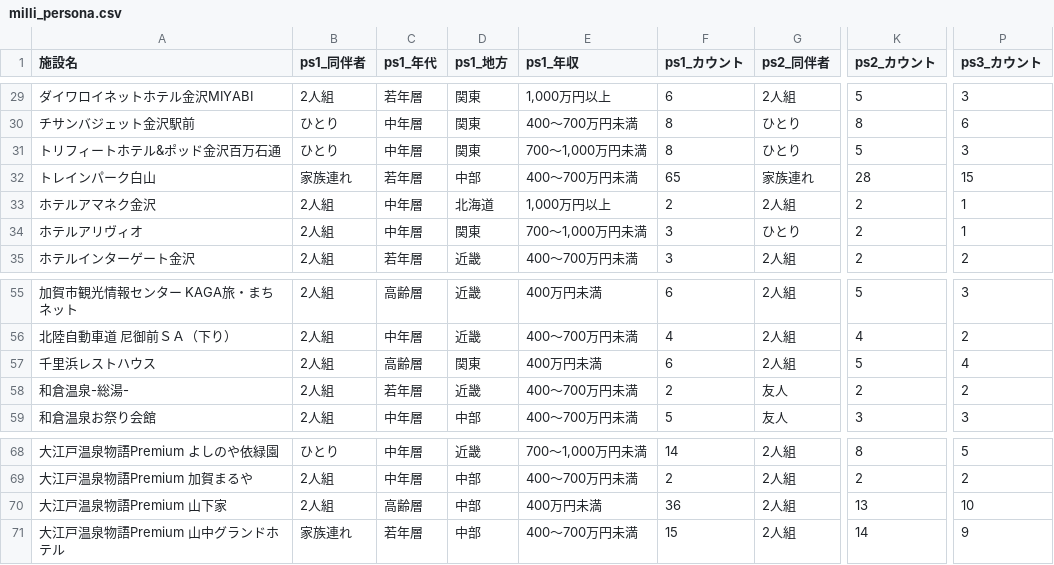
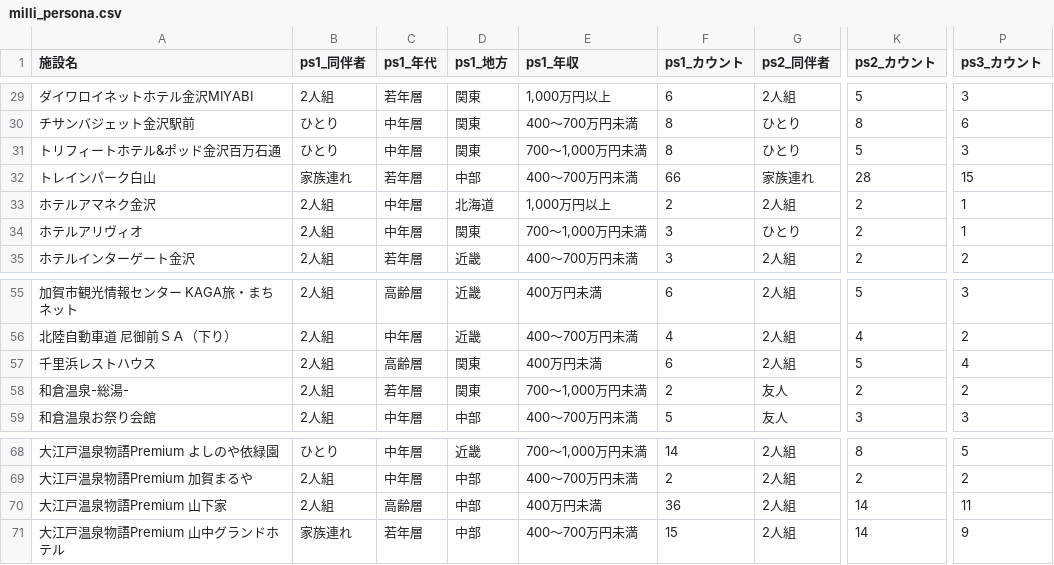
Before and after one commit to codefornoto/TIFO, a CSV file: ishikawa/milli_persona.csv, drawn as a sheet; only a part is shown, gaps mark what is left out; the diff names each change by its address in the sheet, - before the commit and + after, or states it on an @@ line.

```diff
--- a/ishikawa/milli_persona.csv
+++ b/ishikawa/milli_persona.csv
-F32 (ps1_カウント): 65
+F32 (ps1_カウント): 66
-D58 (ps1_地方): 近畿
+D58 (ps1_地方): 関東
-E58 (ps1_年収): 400～700万円未満
+E58 (ps1_年収): 700～1,000万円未満
-K70 (ps2_カウント): 13
+K70 (ps2_カウント): 14
-P70 (ps3_カウント): 10
+P70 (ps3_カウント): 11
```
Also changed, not shown: ishikawa/milli_score.csv, 1 other file.
